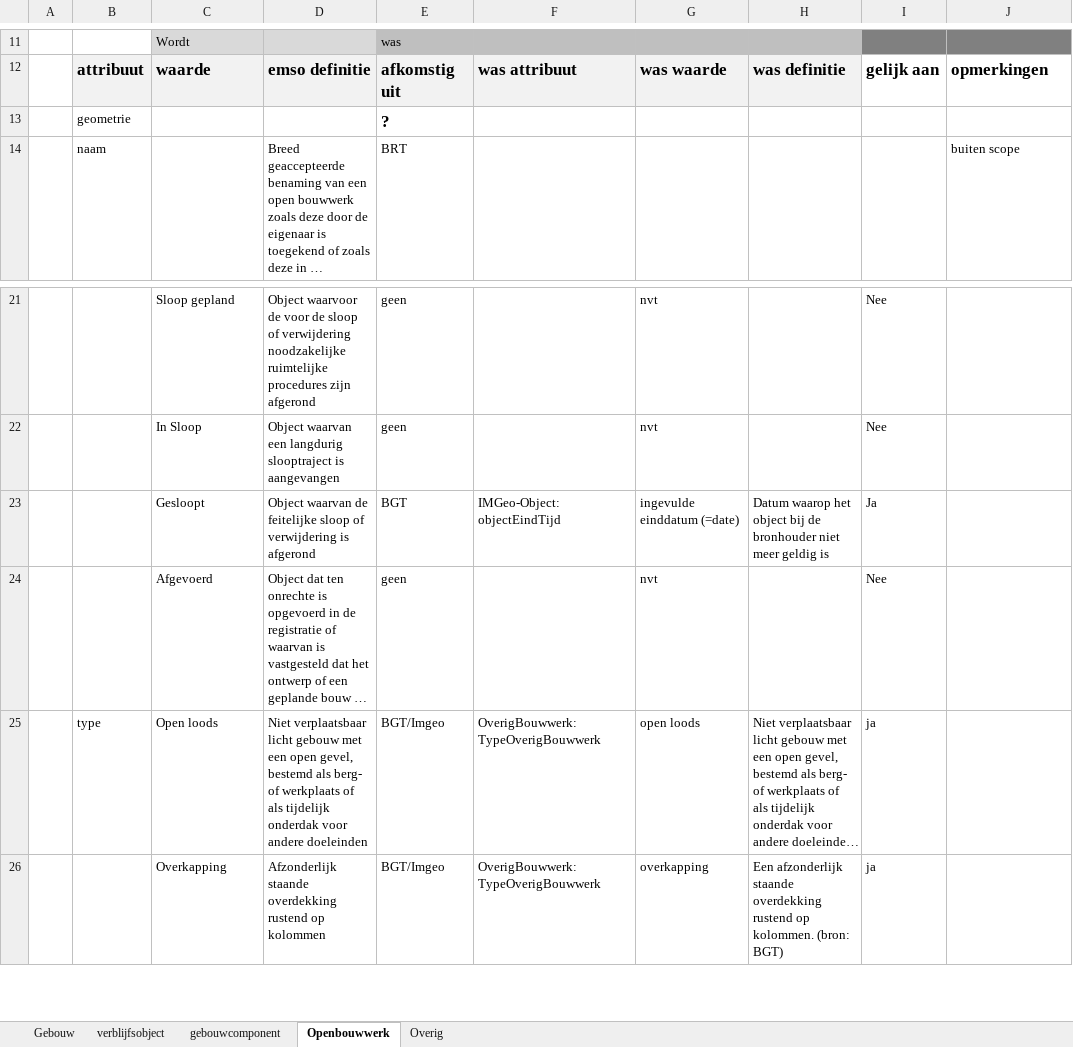
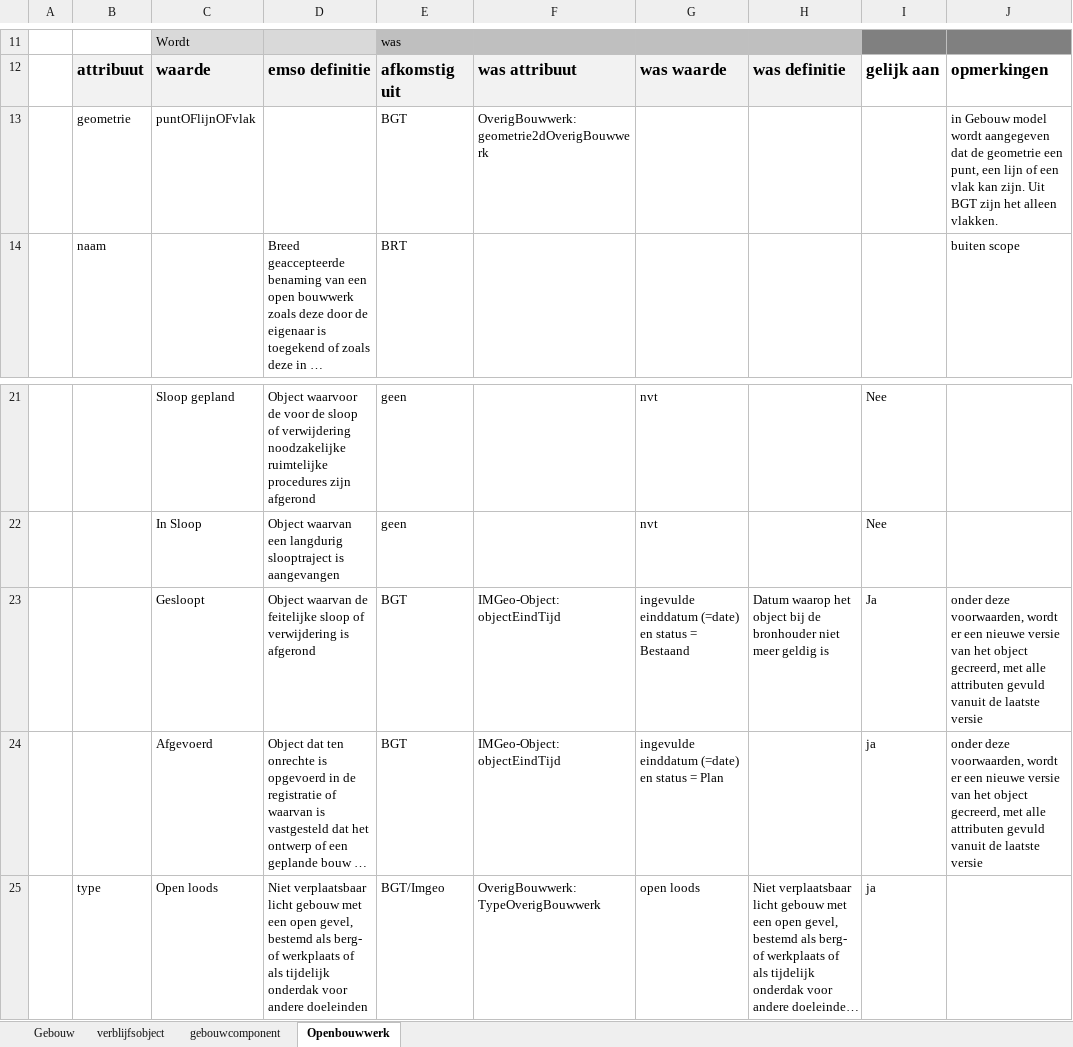
Before and after one commit to Geonovum/disgeo-demo-3a, an Excel workbook: transponering/mapping-deel-Gebouw-en-VBO.xlsx, sheet Openbouwwerk, drawn as a sheet; only a part is shown, gaps mark what is left out; the shorter side is filled out with more unchanged rows; long unchanged cells end in …; values as stored, in another font and other column widths than the file's, no borders; removed rows and columns are numbered as before the commit, all else as after; the diff names each change by its address in the sheet, - before the commit and + after, or states it on an @@ line.

```diff
--- a/transponering/mapping-deel-Gebouw-en-VBO.xlsx (sheet Openbouwwerk)
+++ b/transponering/mapping-deel-Gebouw-en-VBO.xlsx (sheet Openbouwwerk)
-sheet tab: Overig
-row 13:  | geometrie |  |  | ?
+row 13:  | geometrie | puntOFlijnOFvlak |  | BGT | OverigBouwwerk: geometrie2dOverigBouwwerk |  |  |  | in Gebouw model wordt aangegeven dat de geometrie een punt, een lijn of een vlak kan zijn. Uit BGT zijn het alleen vlakken.
-G23: ingevulde einddatum (=date)
+G23: ingevulde einddatum (=date) en status = Bestaand
-J23:J24: (empty)
+J23:J24: onder deze voorwaarden, wordt er een nieuwe versie van het object gecreerd, met alle attributen gevuld vanuit de laatste versie
-E24: geen
+E24: BGT
-F24: (empty)
+F24: IMGeo-Object: objectEindTijd
-G24: nvt
+G24: ingevulde einddatum (=date) en status = Plan
-I24: Nee
+I24: ja
```
Also changed, not shown: sheet gebouwcomponent, sheet Gebouw.
